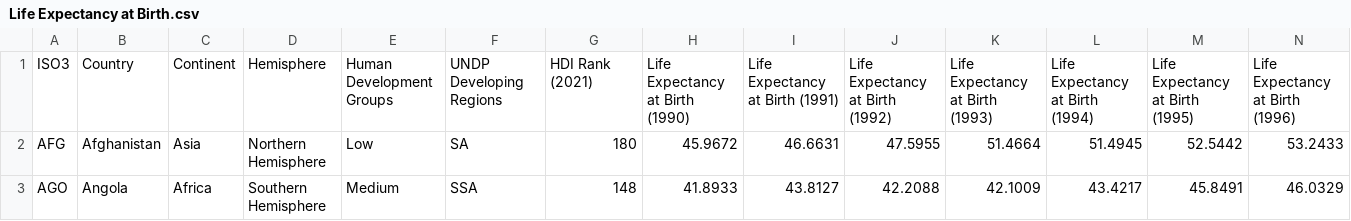
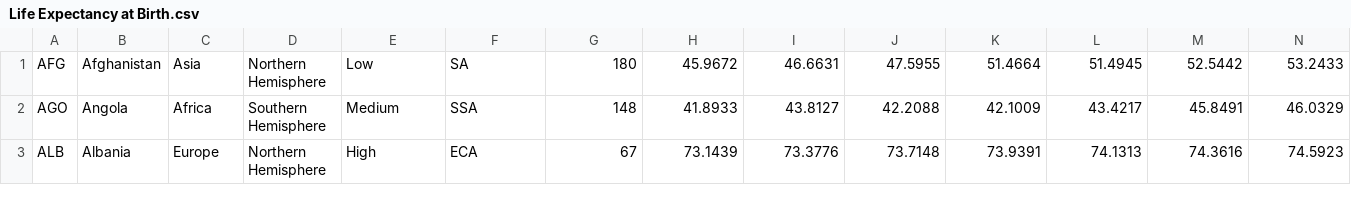
Before and after one commit to CloudSantosh/python-automation, a CSV file: Life Expectancy at Birth.csv, drawn as a sheet; only a part is shown; the shorter side is filled out with more unchanged rows; rows hold the shown columns only; the diff names each change by its address in the sheet, - before the commit and + after, or states it on an @@ line.

```diff
--- a/Life Expectancy at Birth.csv
+++ b/Life Expectancy at Birth.csv
-row 1: ISO3 | Country | Continent | Hemisphere | Human Development Groups | UNDP Developing Regions | HDI Rank (2021) | Life Expectancy at Birth (1990) | Life Expectancy at Birth (1991) | Life Expectancy at Birth (1992) | Life Expectancy at Birth (1993) | Life Expectancy at Birth (1994) | Life Expectancy at Birth (1995) | Life Expectancy at Birth (1996)
```
Also changed, not shown: 9 other files.
